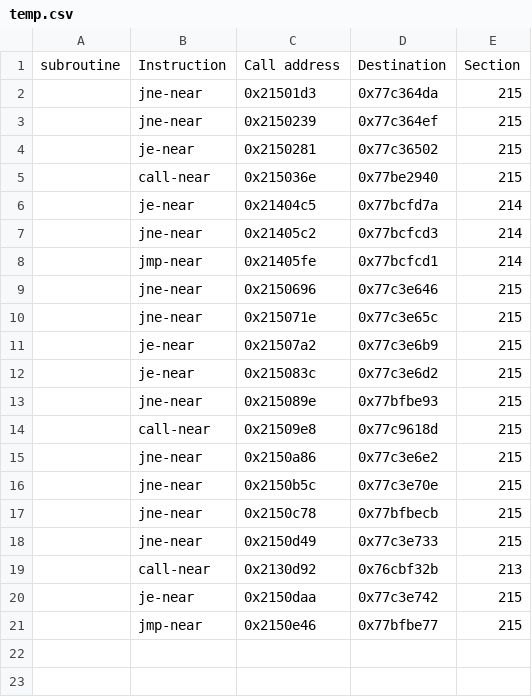
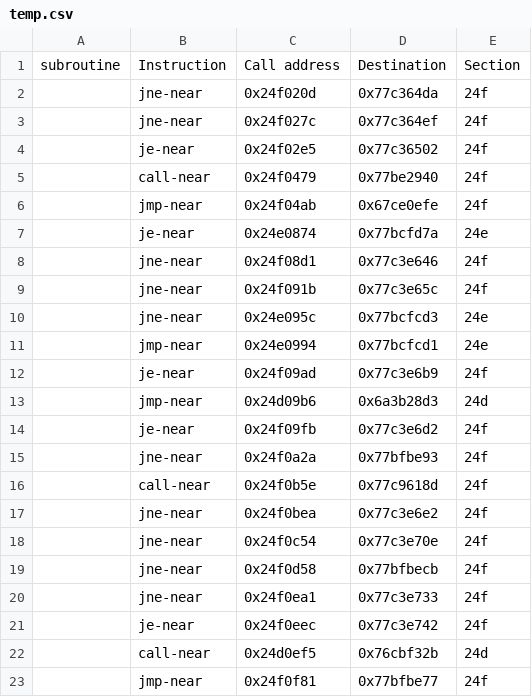
Before and after one commit to stndart/PatchingPE, a CSV file: notebooks/temp.csv, drawn as a sheet.

```diff
--- a/notebooks/temp.csv
+++ b/notebooks/temp.csv
@@ -1,21 +1,23 @@
 subroutine,Instruction,Call address,Destination,Section
-,jne-near,0x21501d3,0x77c364da,215
-,jne-near,0x2150239,0x77c364ef,215
-,je-near,0x2150281,0x77c36502,215
-,call-near,0x215036e,0x77be2940,215
-,je-near,0x21404c5,0x77bcfd7a,214
-,jne-near,0x21405c2,0x77bcfcd3,214
-,jmp-near,0x21405fe,0x77bcfcd1,214
-,jne-near,0x2150696,0x77c3e646,215
-,jne-near,0x215071e,0x77c3e65c,215
-,je-near,0x21507a2,0x77c3e6b9,215
-,je-near,0x215083c,0x77c3e6d2,215
-,jne-near,0x215089e,0x77bfbe93,215
-,call-near,0x21509e8,0x77c9618d,215
-,jne-near,0x2150a86,0x77c3e6e2,215
-,jne-near,0x2150b5c,0x77c3e70e,215
-,jne-near,0x2150c78,0x77bfbecb,215
-,jne-near,0x2150d49,0x77c3e733,215
-,call-near,0x2130d92,0x76cbf32b,213
-,je-near,0x2150daa,0x77c3e742,215
-,jmp-near,0x2150e46,0x77bfbe77,215
+,jne-near,0x24f020d,0x77c364da,24f
+,jne-near,0x24f027c,0x77c364ef,24f
+,je-near,0x24f02e5,0x77c36502,24f
+,call-near,0x24f0479,0x77be2940,24f
+,jmp-near,0x24f04ab,0x67ce0efe,24f
+,je-near,0x24e0874,0x77bcfd7a,24e
+,jne-near,0x24f08d1,0x77c3e646,24f
+,jne-near,0x24f091b,0x77c3e65c,24f
+,jne-near,0x24e095c,0x77bcfcd3,24e
+,jmp-near,0x24e0994,0x77bcfcd1,24e
+,je-near,0x24f09ad,0x77c3e6b9,24f
+,jmp-near,0x24d09b6,0x6a3b28d3,24d
+,je-near,0x24f09fb,0x77c3e6d2,24f
+,jne-near,0x24f0a2a,0x77bfbe93,24f
+,call-near,0x24f0b5e,0x77c9618d,24f
+,jne-near,0x24f0bea,0x77c3e6e2,24f
+,jne-near,0x24f0c54,0x77c3e70e,24f
+,jne-near,0x24f0d58,0x77bfbecb,24f
+,jne-near,0x24f0ea1,0x77c3e733,24f
+,je-near,0x24f0eec,0x77c3e742,24f
+,call-near,0x24d0ef5,0x76cbf32b,24d
+,jmp-near,0x24f0f81,0x77bfbe77,24f
```
Also changed, not shown: game-dump/patches/thunks_patch.csv, neomon-dump/dumps/broken-byte-calls.csv, 17 other files.
